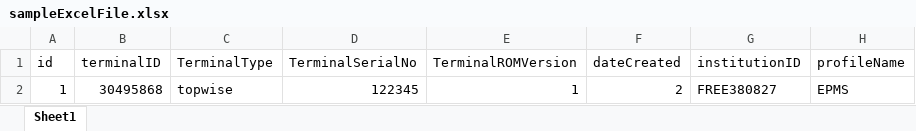
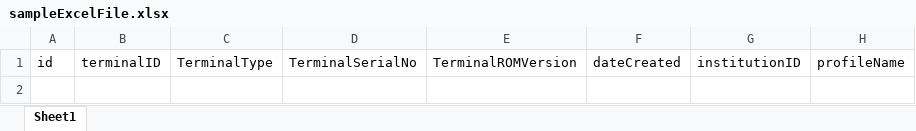
Before and after one commit to Ayobamigit/TMSv, an Excel workbook: src/assets/sampleExcelFile.xlsx, sheet Sheet1, drawn as a sheet; values as stored, in another font and other column widths than the file's, no borders; the diff names each change by its address in the sheet, - before the commit and + after, or states it on an @@ line.

```diff
--- a/src/assets/sampleExcelFile.xlsx (sheet Sheet1)
+++ b/src/assets/sampleExcelFile.xlsx (sheet Sheet1)
-row 2: 1 | 30495868 | topwise | 122345 | 1 | 2 | FREE380827 | EPMS
```
Also changed, not shown: 15 other files.
